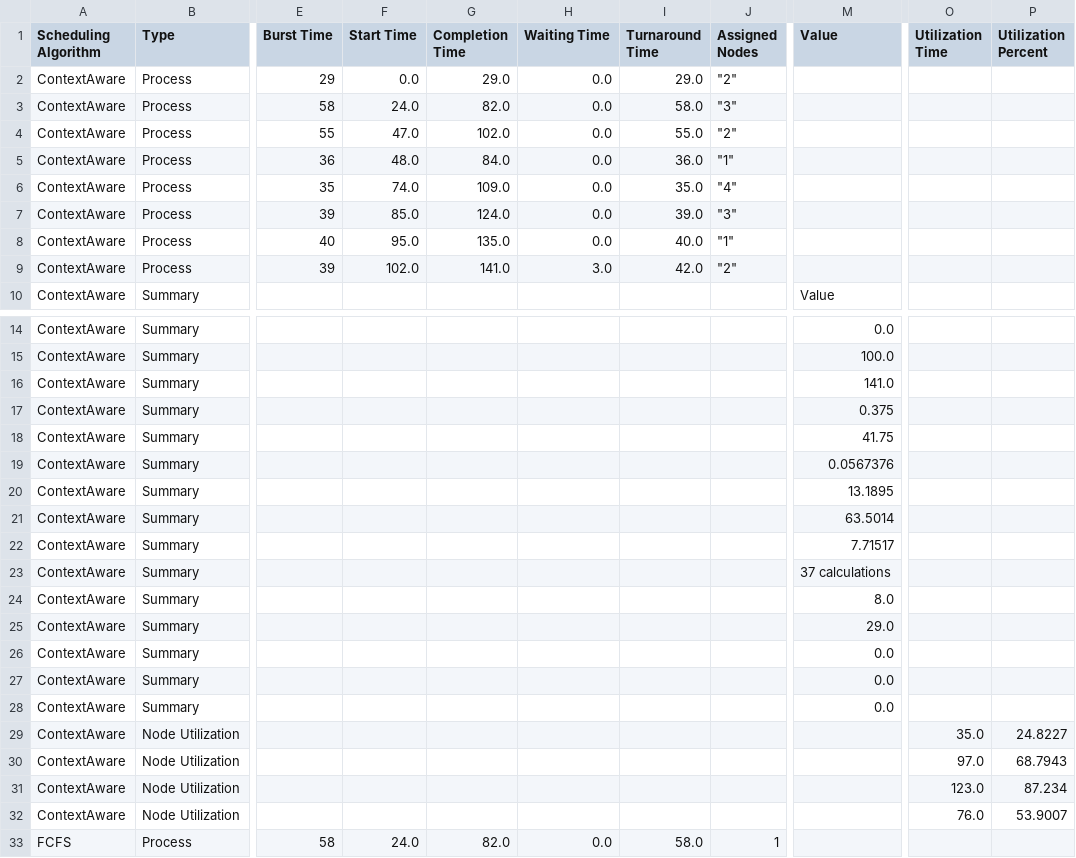
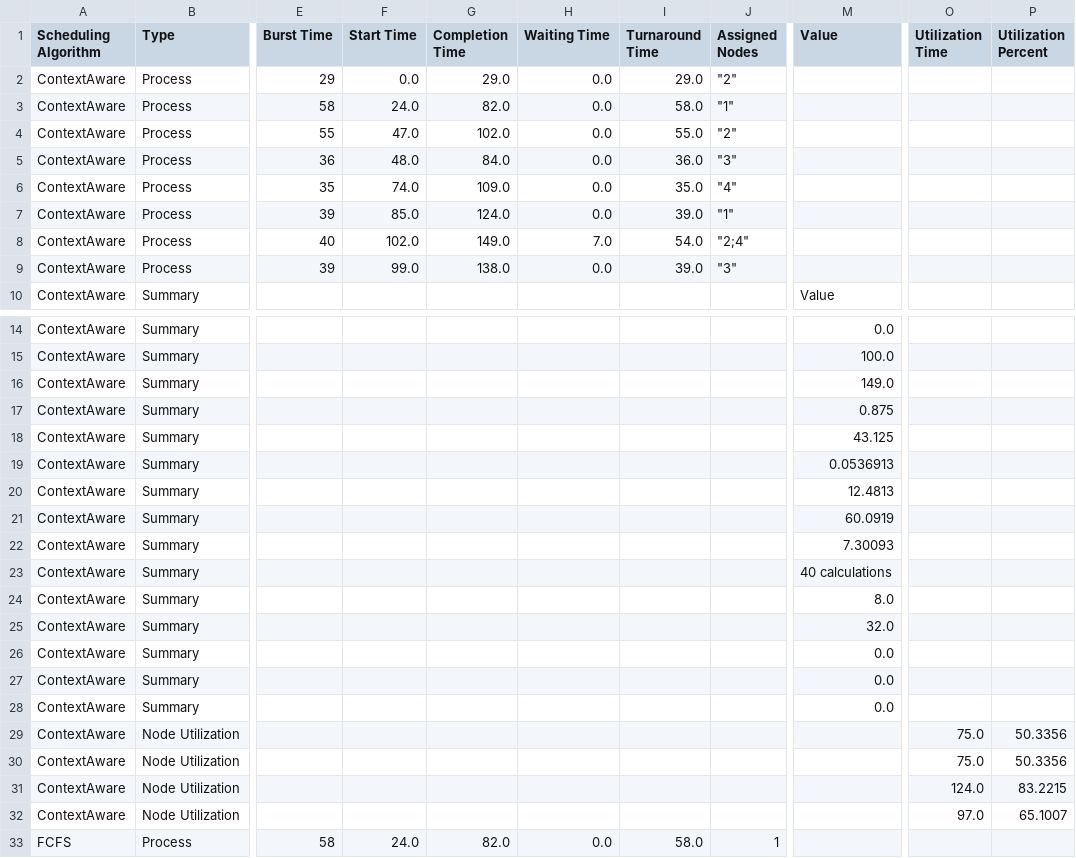
Before and after one commit to sudipto0315/context-aware-priority-scheduler-project, a CSV file: data/scheduling_data.csv, drawn as a sheet; only a part is shown, gaps mark what is left out; the diff names each change by its address in the sheet, - before the commit and + after, or states it on an @@ line.

```diff
--- a/data/scheduling_data.csv
+++ b/data/scheduling_data.csv
-J3 (Assigned Nodes): "3"
+J3 (Assigned Nodes): "1"
-J5 (Assigned Nodes): "1"
+J5 (Assigned Nodes): "3"
-J7 (Assigned Nodes): "3"
+J7 (Assigned Nodes): "1"
-F8 (Start Time): 95.0
+F8 (Start Time): 102.0
-G8 (Completion Time): 135.0
+G8 (Completion Time): 149.0
-H8 (Waiting Time): 0.0
+H8 (Waiting Time): 7.0
-I8 (Turnaround Time): 40.0
+I8 (Turnaround Time): 54.0
-J8 (Assigned Nodes): "1"
+J8 (Assigned Nodes): "2;4"
-F9 (Start Time): 102.0
+F9 (Start Time): 99.0
-G9 (Completion Time): 141.0
+G9 (Completion Time): 138.0
-H9 (Waiting Time): 3.0
+H9 (Waiting Time): 0.0
-I9 (Turnaround Time): 42.0
+I9 (Turnaround Time): 39.0
-J9 (Assigned Nodes): "2"
+J9 (Assigned Nodes): "3"
-M16 (Value): 141.0
+M16 (Value): 149.0
-M17 (Value): 0.375
+M17 (Value): 0.875
-M18 (Value): 41.75
+M18 (Value): 43.125
-M19 (Value): 0.0567376
+M19 (Value): 0.0536913
-M20 (Value): 13.1895
+M20 (Value): 12.4813
-M21 (Value): 63.5014
+M21 (Value): 60.0919
-M22 (Value): 7.71517
+M22 (Value): 7.30093
-M23 (Value): 37 calculations
+M23 (Value): 40 calculations
-M25 (Value): 29.0
+M25 (Value): 32.0
-O29 (Utilization Time): 35.0
+O29 (Utilization Time): 75.0
-P29 (Utilization Percent): 24.8227
+P29 (Utilization Percent): 50.3356
-O30 (Utilization Time): 97.0
+O30 (Utilization Time): 75.0
-P30 (Utilization Percent): 68.7943
+P30 (Utilization Percent): 50.3356
-O31 (Utilization Time): 123.0
+O31 (Utilization Time): 124.0
-P31 (Utilization Percent): 87.234
+P31 (Utilization Percent): 83.2215
-O32 (Utilization Time): 76.0
+O32 (Utilization Time): 97.0
-P32 (Utilization Percent): 53.9007
+P32 (Utilization Percent): 65.1007
```
Also changed, not shown: 20 other files.
